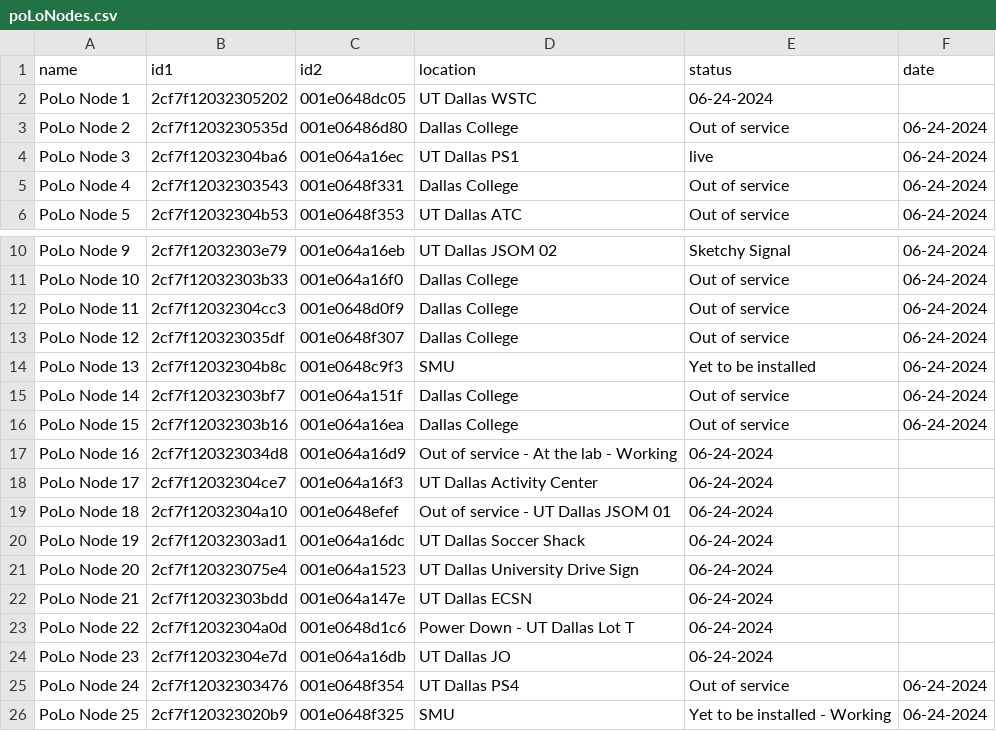
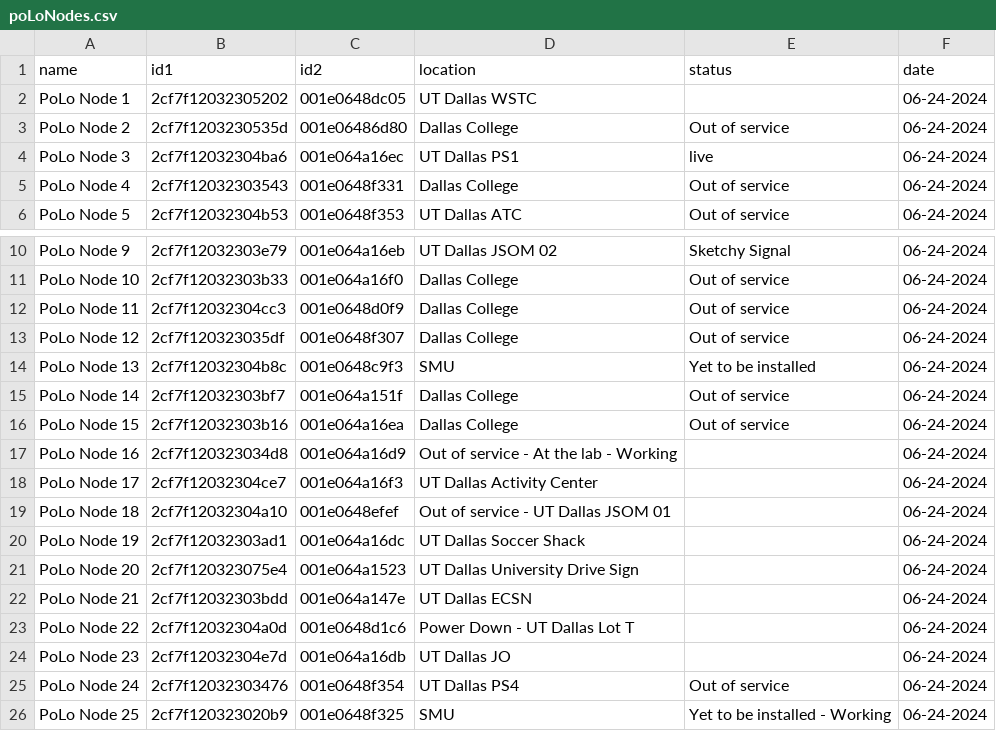
Before and after one commit to mi3nts/sensorDiaries, a CSV file: diaries/poLoNodes.csv, drawn as a sheet; only a part is shown, gaps mark what is left out; the diff names each change by its address in the sheet, - before the commit and + after, or states it on an @@ line.

Commit message:
Update poLoNodes.csv

```diff
--- a/diaries/poLoNodes.csv
+++ b/diaries/poLoNodes.csv
-E2 (status): 06-24-2024
+E2 (status): (empty)
-F2 (date): (empty)
+F2 (date): 06-24-2024
-E17:E24 (status): 06-24-2024
+E17:E24 (status): (empty)
-F17:F24 (date): (empty)
+F17:F24 (date): 06-24-2024
```
